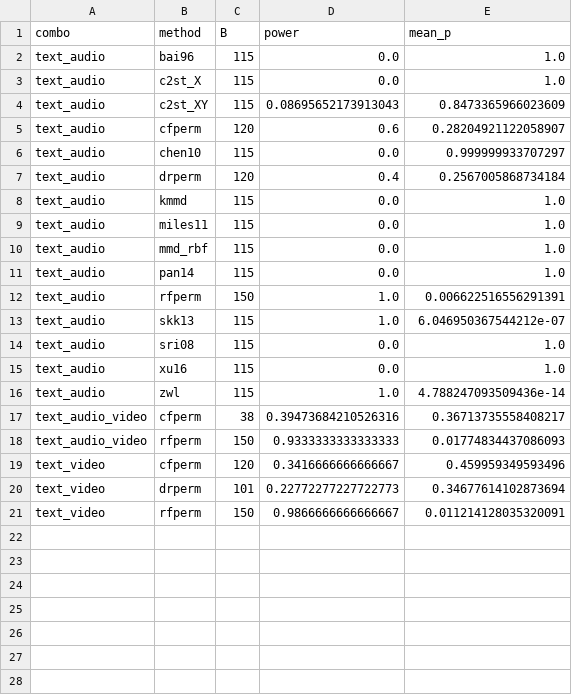
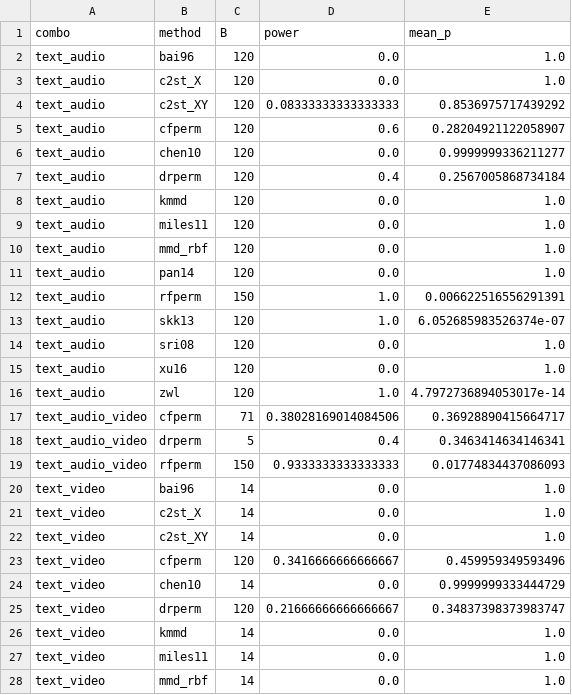
Before and after one commit to ruanhq-StatsML/SAPerm_, a CSV file: experiments/multimodal_attribution/results/concept_drift/power_summary.csv, drawn as a sheet; only a part is shown; the shorter side is filled out with more unchanged rows; the diff covers the shown part only.

```diff
--- a/experiments/multimodal_attribution/results/concept_drift/power_summary.csv
+++ b/experiments/multimodal_attribution/results/concept_drift/power_summary.csv
@@ -1,20 +1,28 @@
 combo,method,B,power,mean_p
-text_audio,bai96,115,0.0,1.0
-text_audio,c2st_X,115,0.0,1.0
-text_audio,c2st_XY,115,0.08695652173913043,0.8473365966023609
+text_audio,bai96,120,0.0,1.0
+text_audio,c2st_X,120,0.0,1.0
+text_audio,c2st_XY,120,0.08333333333333333,0.8536975717439292
 text_audio,cfperm,120,0.6,0.28204921122058907
-text_audio,chen10,115,0.0,0.999999933707297
+text_audio,chen10,120,0.0,0.9999999336211277
 text_audio,drperm,120,0.4,0.2567005868734184
-text_audio,kmmd,115,0.0,1.0
-text_audio,miles11,115,0.0,1.0
-text_audio,mmd_rbf,115,0.0,1.0
-text_audio,pan14,115,0.0,1.0
+text_audio,kmmd,120,0.0,1.0
+text_audio,miles11,120,0.0,1.0
+text_audio,mmd_rbf,120,0.0,1.0
+text_audio,pan14,120,0.0,1.0
 text_audio,rfperm,150,1.0,0.006622516556291391
-text_audio,skk13,115,1.0,6.046950367544212e-07
-text_audio,sri08,115,0.0,1.0
-text_audio,xu16,115,0.0,1.0
-text_audio,zwl,115,1.0,4.788247093509436e-14
-text_audio_video,cfperm,38,0.39473684210526316,0.36713735558408217
+text_audio,skk13,120,1.0,6.052685983526374e-07
+text_audio,sri08,120,0.0,1.0
+text_audio,xu16,120,0.0,1.0
+text_audio,zwl,120,1.0,4.7972736894053017e-14
+text_audio_video,cfperm,71,0.38028169014084506,0.36928890415664717
+text_audio_video,drperm,5,0.4,0.3463414634146341
 text_audio_video,rfperm,150,0.9333333333333333,0.01774834437086093
+text_video,bai96,14,0.0,1.0
+text_video,c2st_X,14,0.0,1.0
+text_video,c2st_XY,14,0.0,1.0
 text_video,cfperm,120,0.3416666666666667,0.459959349593496
-text_video,drperm,101,0.22772277227722773,0.34677614102873694
+text_video,chen10,14,0.0,0.9999999333444729
+text_video,drperm,120,0.21666666666666667,0.34837398373983747
+text_video,kmmd,14,0.0,1.0
+text_video,miles11,14,0.0,1.0
+text_video,mmd_rbf,14,0.0,1.0
```
Also changed, not shown: 5 added rows elsewhere in this file, experiments/multimodal_attribution/results/overnight/power_summary.csv, 4 other files.
